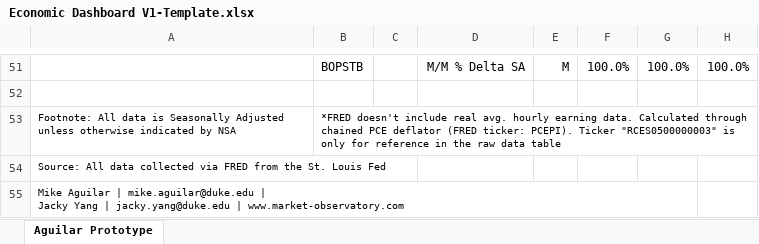
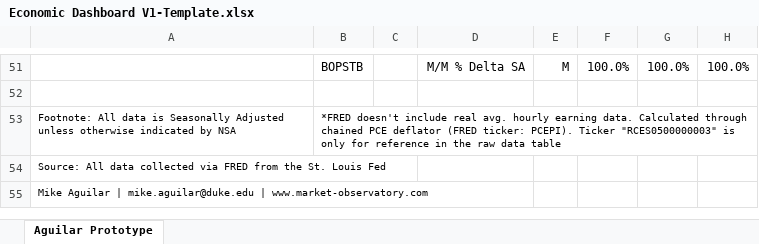
Before and after one commit to BlueMarginalist/MacroDashBoard, an Excel workbook: MacroDashboard Versions/Economic Dashboard V1-Template.xlsx, sheet Aguilar Prototype, drawn as a sheet; only a part is shown, gaps mark what is left out; values as stored, in another font and other column widths than the file's, no borders; ↵ is a line break in a cell; the diff names each change by its address in the sheet, - before the commit and + after, or states it on an @@ line.

Commit message:
Template Adjustment

```diff
--- a/MacroDashboard Versions/Economic Dashboard V1-Template.xlsx (sheet Aguilar Prototype)
+++ b/MacroDashboard Versions/Economic Dashboard V1-Template.xlsx (sheet Aguilar Prototype)
-A55: …mike.aguilar@duke.edu | ↵ Jacky Yang | jacky.yang@duke.edu | www.market-observatory.com
+A55: …mike.aguilar@duke.edu | www.market-observatory.com
```
